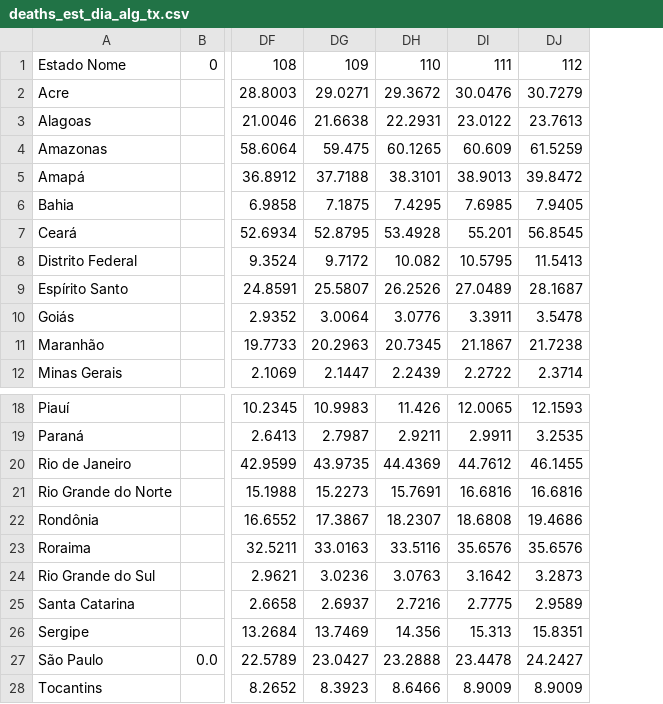
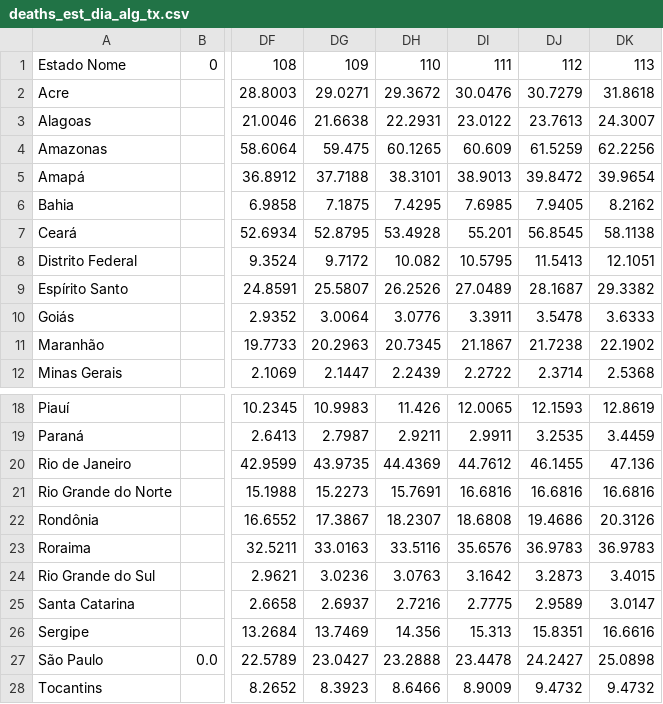
Before and after one commit to andrey-v-oliveira/contra-corona, a CSV file: time_series_brasil/deaths_est_dia_alg_tx.csv, drawn as a sheet; only a part is shown, gaps mark what is left out; the diff names each change by its address in the sheet, - before the commit and + after, or states it on an @@ line.

```diff
--- a/time_series_brasil/deaths_est_dia_alg_tx.csv
+++ b/time_series_brasil/deaths_est_dia_alg_tx.csv
+column DK, rows 1-12: 113 | 31.8618 | 24.3007 | 62.2256 | 39.9654 | 8.2162 | 58.1138 | 12.1051 | 29.3382 | 3.6333 | 22.1902 | 2.5368; rows 18-28: 12.8619 | 3.4459 | 47.136 | 16.6816 | 20.3126 | 36.9783 | 3.4015 | 3.0147 | 16.6616 | 25.0898 | 9.4732
-DJ23: 35.6576
+DJ23: 36.9783
-DJ28: 8.9009
+DJ28: 9.4732
```
Also changed, not shown: time_series_brasil/confirmed_est_dia.csv, time_series_brasil/confirmed_est_dia_alg.csv, 31 other files.
